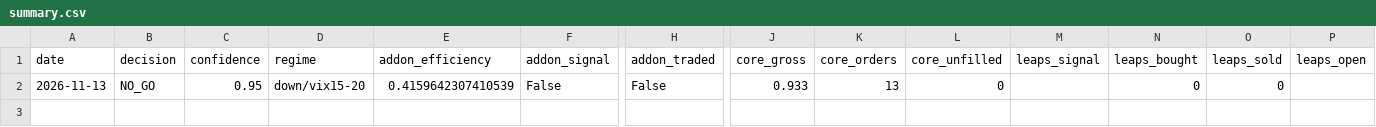
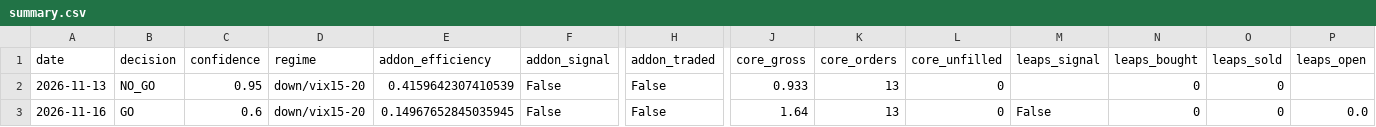
Before and after one commit to ericwang1124/TradingAgents-Testing, a CSV file: journal/opening_reversal/summary.csv, drawn as a sheet; only a part is shown, gaps mark what is left out; rows hold the shown columns only; the diff names each change by its address in the sheet, - before the commit and + after, or states it on an @@ line.

```diff
--- a/journal/opening_reversal/summary.csv
+++ b/journal/opening_reversal/summary.csv
+row 3: 2026-11-16 | GO | 0.6 | down/vix15-20 | 0.14967652845035945 | False | False | 1.64 | 13 | 0 | False | 0 | 0 | 0.0
```
Also changed, not shown: 5 other files.
